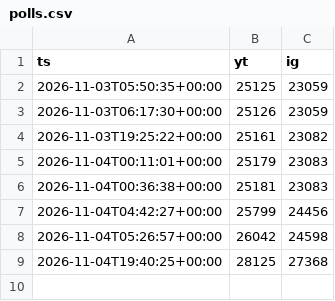
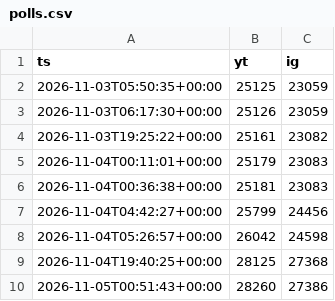
Before and after one commit to ButHowDoItKnow/uploader-bot, a CSV file: state/polls.csv, drawn as a sheet.

```diff
--- a/state/polls.csv
+++ b/state/polls.csv
@@ -9 +9,2 @@ ts,yt,ig
 2026-11-04T19:40:25+00:00,28125,27368
+2026-11-05T00:51:43+00:00,28260,27386
```
Also changed, not shown: 1 other file.
